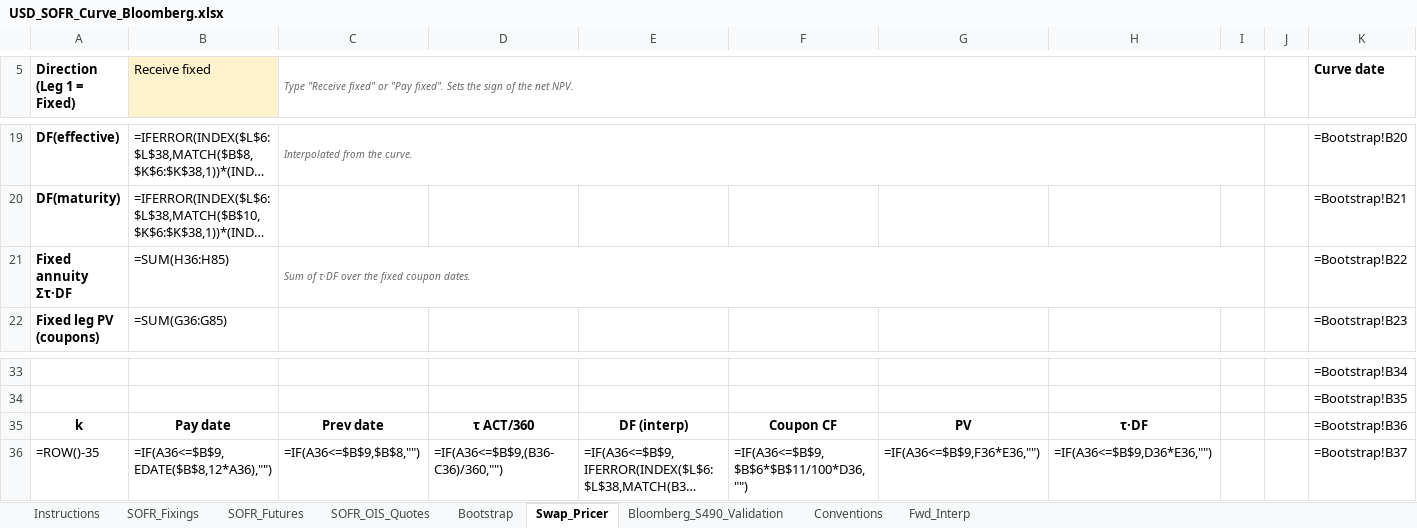
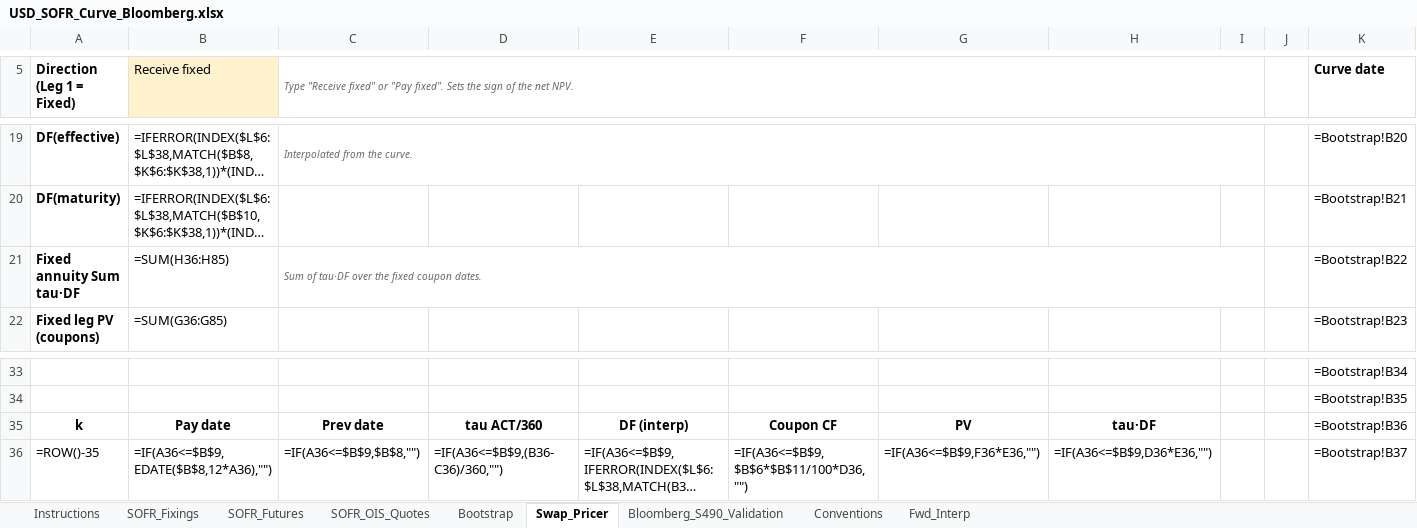
Before and after one commit to nl2992/usd-sofr-curve, an Excel workbook: bloomberg/USD_SOFR_Curve_Bloomberg.xlsx, sheet Swap_Pricer, drawn as a sheet; only a part is shown, gaps mark what is left out; long unchanged cells end in …; values as stored, in another font and other column widths than the file's, no borders; formulas without a stored value are shown as written; the diff names each change by its address in the sheet, - before the commit and + after, or states it on an @@ line.

```diff
--- a/bloomberg/USD_SOFR_Curve_Bloomberg.xlsx (sheet Swap_Pricer)
+++ b/bloomberg/USD_SOFR_Curve_Bloomberg.xlsx (sheet Swap_Pricer)
-A21 (Direction (Leg 1 = Fixed)): Fixed annuity Στ·DF
+A21 (Direction (Leg 1 = Fixed)): Fixed annuity Sum tau·DF
-C21: Sum of τ·DF over the fixed coupon dates.
+C21: Sum of tau·DF over the fixed coupon dates.
-D35: τ ACT/360
+D35: tau ACT/360
-H35: τ·DF
+H35: tau·DF
```
Also changed, not shown: sheet Bootstrap.
